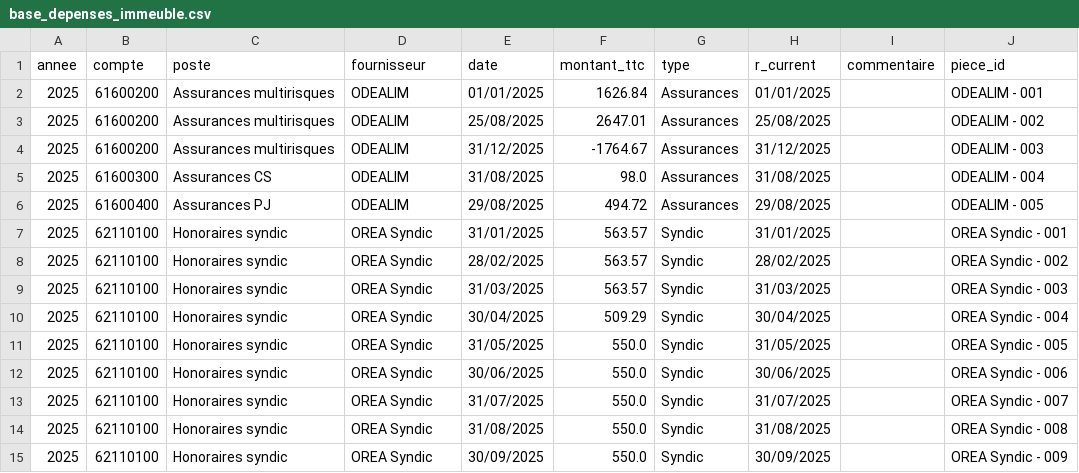
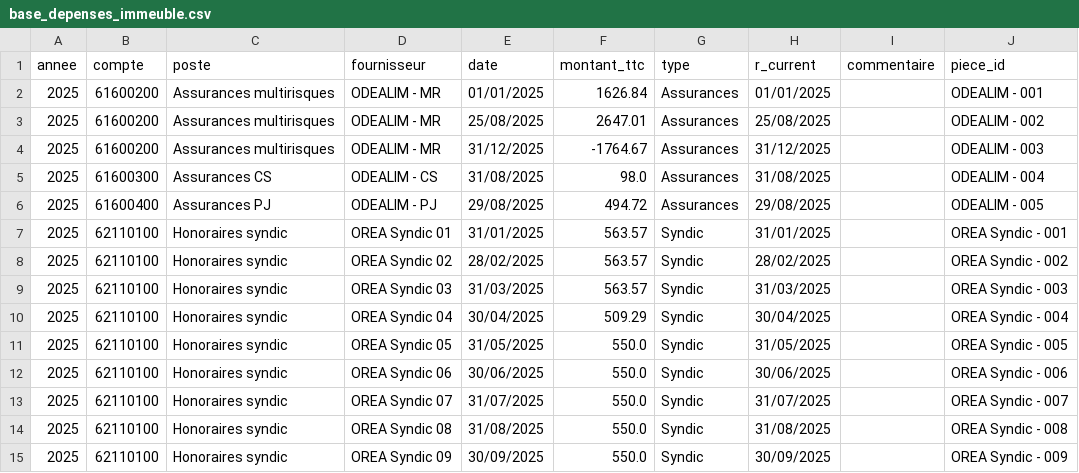
Before and after one commit to charleytrigano/streamlit_immeuble, a CSV file: data/base_depenses_immeuble.csv, drawn as a sheet; only a part is shown; the diff covers the shown part only; the diff names each change by its address in the sheet, - before the commit and + after, or states it on an @@ line.

Commit message:
Add files via upload

```diff
--- a/data/base_depenses_immeuble.csv
+++ b/data/base_depenses_immeuble.csv
-D2:D4 (fournisseur): ODEALIM
+D2:D4 (fournisseur): ODEALIM - MR
-D5 (fournisseur): ODEALIM
+D5 (fournisseur): ODEALIM - CS
-D6 (fournisseur): ODEALIM
+D6 (fournisseur): ODEALIM - PJ
-D7 (fournisseur): OREA Syndic
+D7 (fournisseur): OREA Syndic 01
-D8 (fournisseur): OREA Syndic
+D8 (fournisseur): OREA Syndic 02
-D9 (fournisseur): OREA Syndic
+D9 (fournisseur): OREA Syndic 03
-D10 (fournisseur): OREA Syndic
+D10 (fournisseur): OREA Syndic 04
-D11 (fournisseur): OREA Syndic
+D11 (fournisseur): OREA Syndic 05
-D12 (fournisseur): OREA Syndic
+D12 (fournisseur): OREA Syndic 06
-D13 (fournisseur): OREA Syndic
+D13 (fournisseur): OREA Syndic 07
-D14 (fournisseur): OREA Syndic
+D14 (fournisseur): OREA Syndic 08
-D15 (fournisseur): OREA Syndic
+D15 (fournisseur): OREA Syndic 09
```
Also changed, not shown: 19 edited cells elsewhere in this file.
